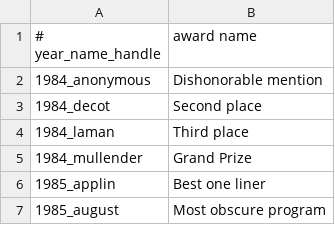
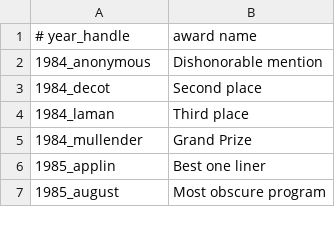
Before and after one commit to ioccc-src/winner, a CSV file: tmp/year-auth-prize.csv (was tmp/auth-year-prizes.csv), drawn as a sheet; only a part is shown.

```diff
--- a/tmp/auth-year-prizes.csv
+++ b/tmp/year-auth-prize.csv
@@ -1,2 +1,2 @@
-# year_name_handle,award name
+# year_handle,award name
 1984_anonymous,Dishonorable mention
```
Also changed, not shown: tmp/winners.csv, 1 other file.
